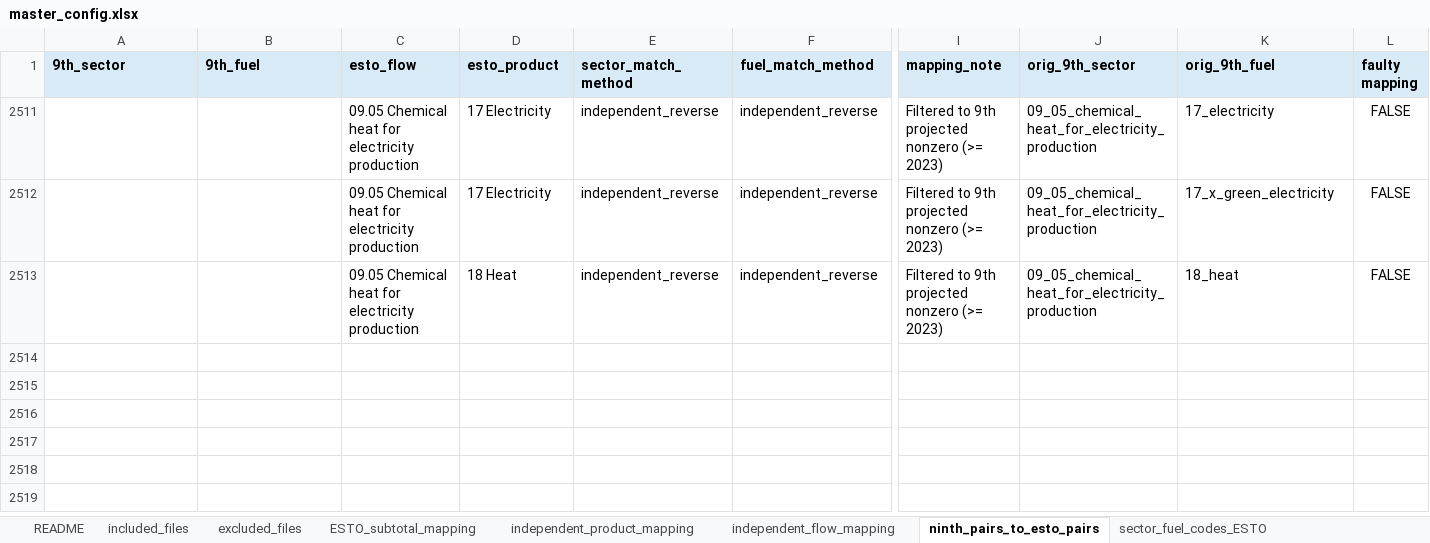
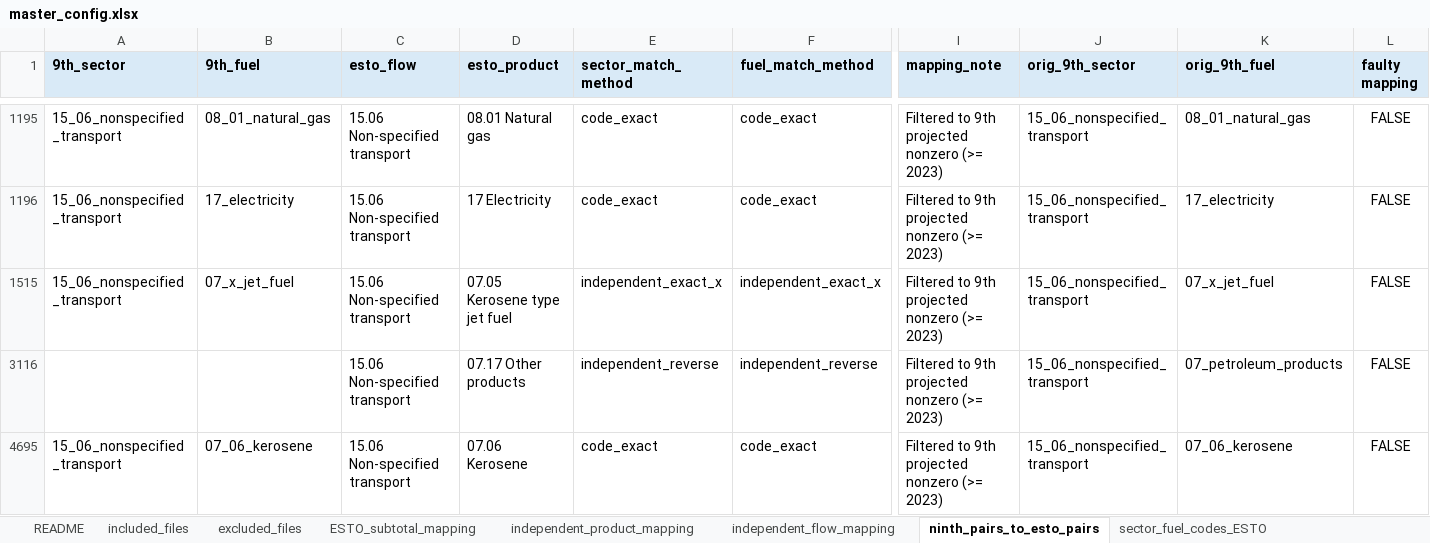
Before and after one commit to asia-pacific-energy-research-centre/leap_utilities, an Excel workbook: config/master_config.xlsx, sheet ninth_pairs_to_esto_pairs, drawn as a sheet; only a part is shown, gaps mark what is left out; values as stored, in another font and other column widths than the file's, no borders; removed rows and columns are numbered as before the commit, all else as after; rows hold the shown columns only; the diff covers the shown part only; the diff names each change by its address in the sheet, - before the commit and + after, or states it on an @@ line.

```diff
--- a/config/master_config.xlsx (sheet ninth_pairs_to_esto_pairs)
+++ b/config/master_config.xlsx (sheet ninth_pairs_to_esto_pairs)
@@ row 1195 unhidden: 15_06_nonspecified_transport | 08_01_natural_gas | 15.06 Non-specified transport | 08.01 Natural gas | code_exact | code_exact | Filtered to 9th projected nonzero (>= 2023) | 15_06_nonspecified_transport | 08_01_natural_gas | FALSE @@
@@ row 1196 unhidden: 15_06_nonspecified_transport | 17_electricity | 15.06 Non-specified transport | 17 Electricity | code_exact | code_exact | Filtered to 9th projected nonzero (>= 2023) | 15_06_nonspecified_transport | 17_electricity | FALSE @@
@@ row 1515 unhidden: 15_06_nonspecified_transport | 07_x_jet_fuel | 15.06 Non-specified transport | 07.05 Kerosene type jet fuel | independent_exact_x | independent_exact_x | Filtered to 9th projected nonzero (>= 2023) | 15_06_nonspecified_transport | 07_x_jet_fuel | FALSE @@
-C3116 (esto_flow): 09.05 Chemical heat for electricity production
+C3116 (esto_flow): 15.06 Non-specified transport
-D3116 (esto_product): 17 Electricity
+D3116 (esto_product): 07.17 Other products
-J3116 (orig_9th_sector): 09_05_chemical_heat_for_electricity_production
+J3116 (orig_9th_sector): 15_06_nonspecified_transport
-K3116 (orig_9th_fuel): 17_electricity
+K3116 (orig_9th_fuel): 07_petroleum_products
@@ row 2512 hidden:  |  | 09.05 Chemical heat for electricity production | 17 Electricity | independent_reverse | independent_reverse | Filtered to 9th projected nonzero (>= 2023) | 09_05_chemical_heat_for_electricity_production | 17_x_green_electricity | FALSE @@
@@ row 2513 hidden:  |  | 09.05 Chemical heat for electricity production | 18 Heat | independent_reverse | independent_reverse | Filtered to 9th projected nonzero (>= 2023) | 09_05_chemical_heat_for_electricity_production | 18_heat | FALSE @@
+row 4695: 15_06_nonspecified_transport | 07_06_kerosene | 15.06 Non-specified transport | 07.06 Kerosene | code_exact | code_exact | Filtered to 9th projected nonzero (>= 2023) | 15_06_nonspecified_transport | 07_06_kerosene | FALSE
```
Also changed, not shown: 7 hidden or unhidden rows elsewhere in this sheet, sheet ESTO_subtotal_mapping, sheet sector_fuel_codes_ESTO, sheet sector_fuel_ESTO_LEAP_names, sheet independent_flow_mapping, sheet sector_fuel_code_to_name, hidden cells, config/leap_mappings.xlsx, 36 other files.
